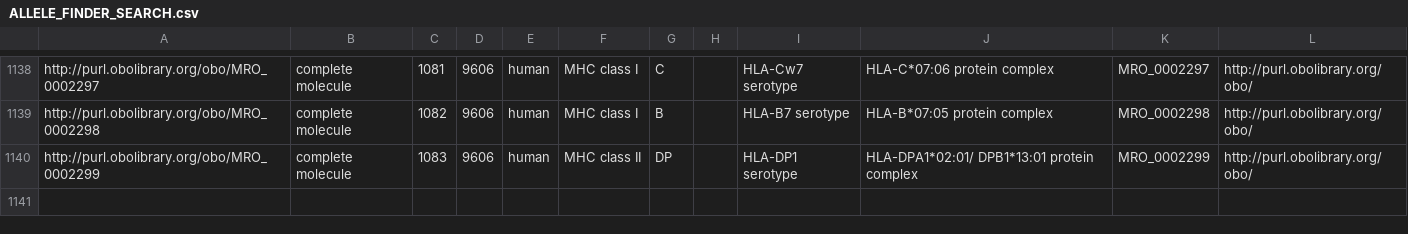
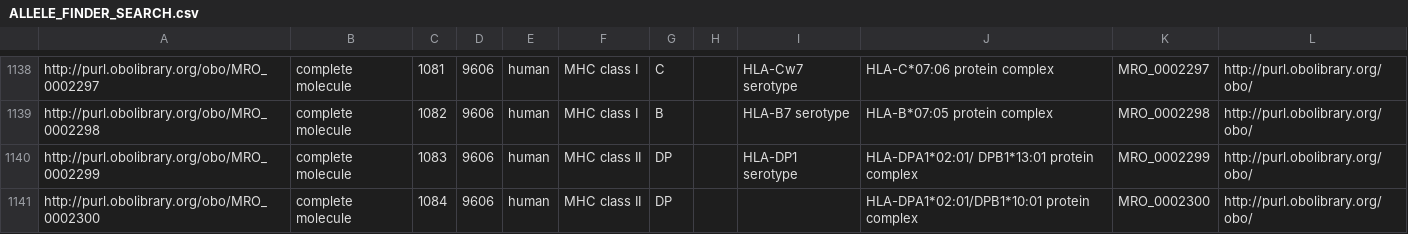
Before and after one commit to IEDB/MRO, a CSV file: iedb/ALLELE_FINDER_SEARCH.csv, drawn as a sheet; only a part is shown, gaps mark what is left out; the diff names each change by its address in the sheet, - before the commit and + after, or states it on an @@ line.

```diff
--- a/iedb/ALLELE_FINDER_SEARCH.csv
+++ b/iedb/ALLELE_FINDER_SEARCH.csv
+row 1141: http://purl.obolibrary.org/obo/MRO_0002300 | complete molecule | 1084 | 9606 | human | MHC class II | DP |  |  | HLA-DPA1*02:01/DPB1*10:01 protein complex | MRO_0002300 | http://purl.obolibrary.org/obo/
```
Also changed, not shown: iedb/ALLELE_FINDER_NAMES.csv, iedb/ALLELE_FINDER_TREE.csv, 6 other files.
